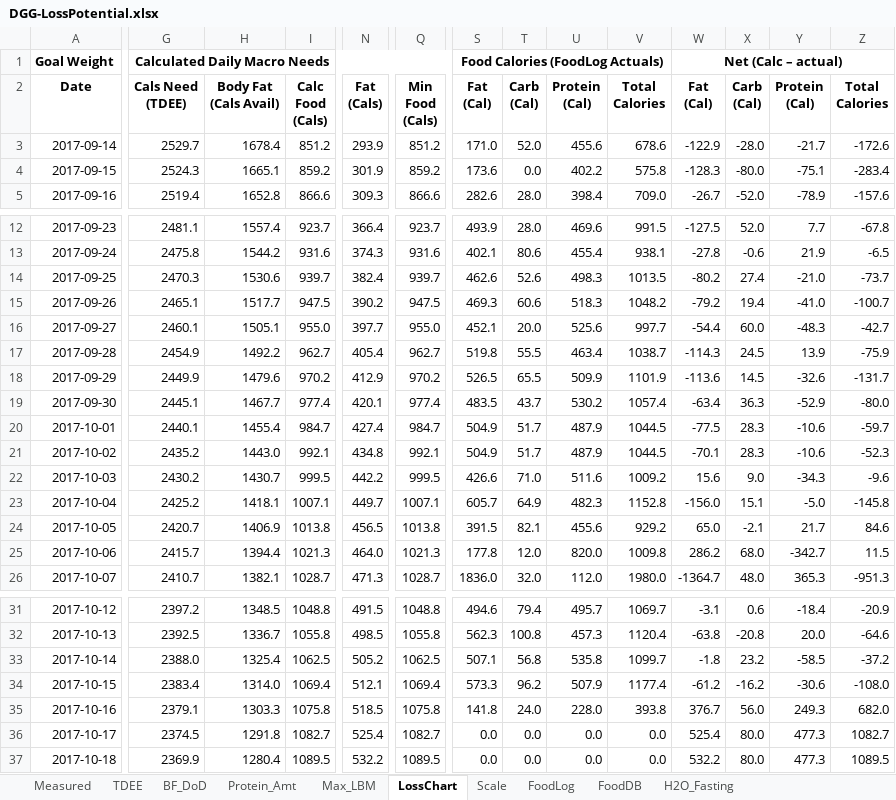
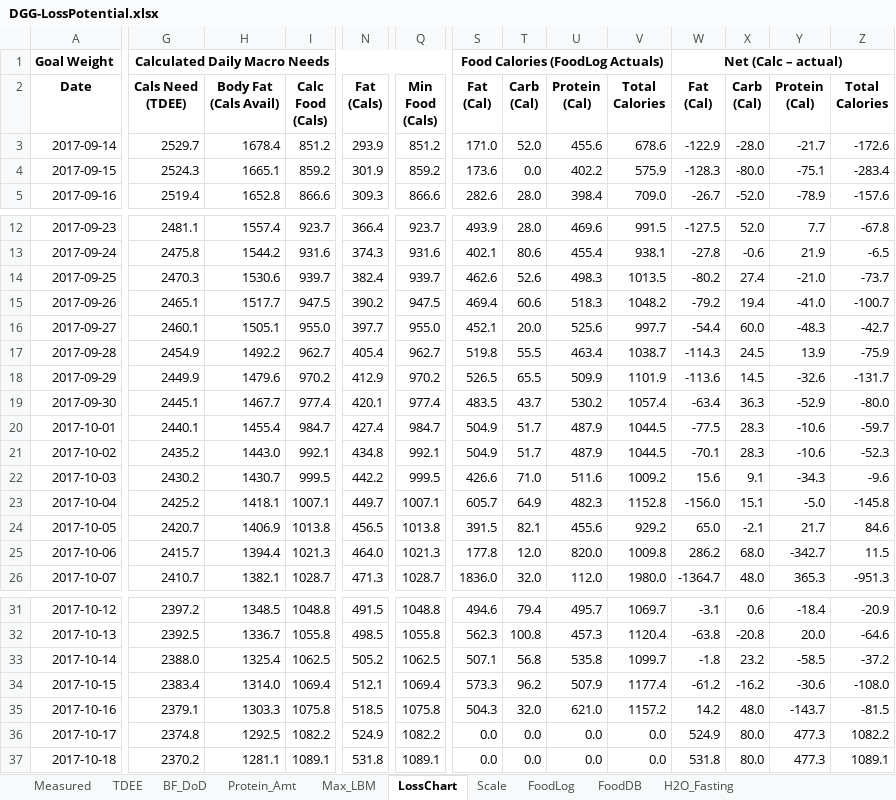
Before and after one commit to OpenKeto/KetoStuff, an Excel workbook: Calculators/Spreadsheet Calculators/DGG-LossPotential.xlsx, sheet LossChart, drawn as a sheet; only a part is shown, gaps mark what is left out; values as stored, in another font and other column widths than the file's, no borders; the diff covers the shown part only; the diff names each change by its address in the sheet, - before the commit and + after, or states it on an @@ line.

Commit message:
food

```diff
--- a/Calculators/Spreadsheet Calculators/DGG-LossPotential.xlsx (sheet LossChart)
+++ b/Calculators/Spreadsheet Calculators/DGG-LossPotential.xlsx (sheet LossChart)
-V4 (Total Calories): 575.8
+V4 (Total Calories): 575.9
-S15 (Fat (Cal)): 469.3
+S15 (Fat (Cal)): 469.4
-X22 (Carb (Cal)): 9.0
+X22 (Carb (Cal)): 9.1
-S35 (Fat (Cal)): 141.8
+S35 (Fat (Cal)): 504.3
-T35 (Carb (Cal)): 24.0
+T35 (Carb (Cal)): 32.0
-U35 (Protein (Cal)): 228.0
+U35 (Protein (Cal)): 621.0
-V35 (Total Calories): 393.8
+V35 (Total Calories): 1157.2
-W35 (Fat (Cal)): 376.7
+W35 (Fat (Cal)): 14.2
-X35 (Carb (Cal)): 56.0
+X35 (Carb (Cal)): 48.0
-Y35 (Protein (Cal)): 249.3
+Y35 (Protein (Cal)): -143.7
-Z35 (Total Calories): 682.0
+Z35 (Total Calories): -81.5
-G36 (Cals Need (TDEE)): 2374.5
+G36 (Cals Need (TDEE)): 2374.8
-H36 (Body Fat (Cals Avail)): 1291.8
+H36 (Body Fat (Cals Avail)): 1292.5
-I36 (Calc Food (Cals)): 1082.7
+I36 (Calc Food (Cals)): 1082.2
-N36 (Fat (Cals)): 525.4
+N36 (Fat (Cals)): 524.9
-Q36 (Min Food (Cals)): 1082.7
+Q36 (Min Food (Cals)): 1082.2
-W36 (Fat (Cal)): 525.4
+W36 (Fat (Cal)): 524.9
-Z36 (Total Calories): 1082.7
+Z36 (Total Calories): 1082.2
-G37 (Cals Need (TDEE)): 2369.9
+G37 (Cals Need (TDEE)): 2370.2
-H37 (Body Fat (Cals Avail)): 1280.4
+H37 (Body Fat (Cals Avail)): 1281.1
-I37 (Calc Food (Cals)): 1089.5
+I37 (Calc Food (Cals)): 1089.1
-N37 (Fat (Cals)): 532.2
+N37 (Fat (Cals)): 531.8
-Q37 (Min Food (Cals)): 1089.5
+Q37 (Min Food (Cals)): 1089.1
-W37 (Fat (Cal)): 532.2
+W37 (Fat (Cal)): 531.8
-Z37 (Total Calories): 1089.5
+Z37 (Total Calories): 1089.1
```
Also changed, not shown: 567 edited cells elsewhere in this sheet, sheet FoodLog, sheet TDEE, formulas that keep their value, charts or pictures.
